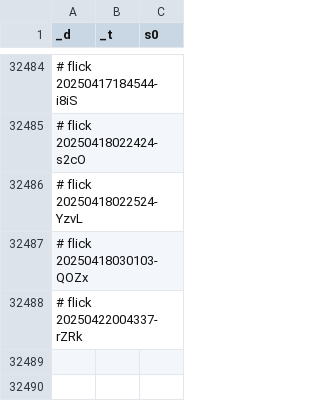
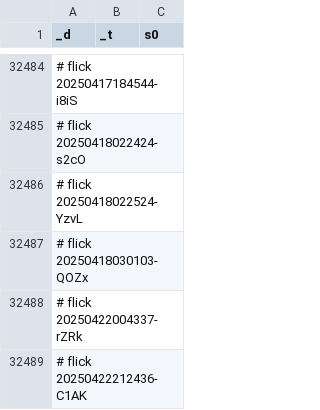
Before and after one commit to abikesa/bronx, a CSV file: kitabo/ensi/testbin/test3/assets/csv/don_mort_s0_overall.csv, drawn as a sheet; only a part is shown, gaps mark what is left out.

Commit message:
kitabo/ensi/testbin/test3/assets/csv/don_mort_s0_overall.csv

```diff
--- a/kitabo/ensi/testbin/test3/assets/csv/don_mort_s0_overall.csv
+++ b/kitabo/ensi/testbin/test3/assets/csv/don_mort_s0_overall.csv
@@ -32488 +32488,2 @@ _d,_t,s0
 # flick 20250422004337-rZRk
+# flick 20250422212436-C1AK
```
